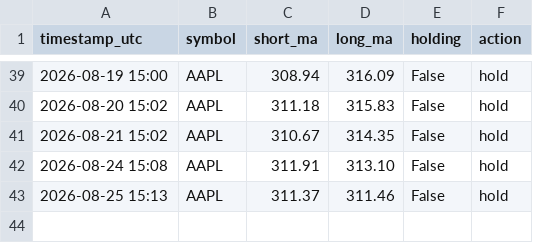
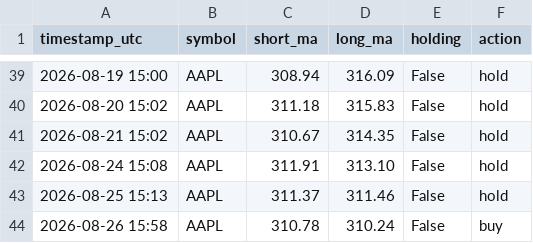
Before and after one commit to cheeroo2020/cadence, a CSV file: bot_log.csv, drawn as a sheet; only a part is shown, gaps mark what is left out; the diff names each change by its address in the sheet, - before the commit and + after, or states it on an @@ line.

```diff
--- a/bot_log.csv
+++ b/bot_log.csv
+row 44: 2026-08-26 15:58 | AAPL | 310.78 | 310.24 | False | buy
```
